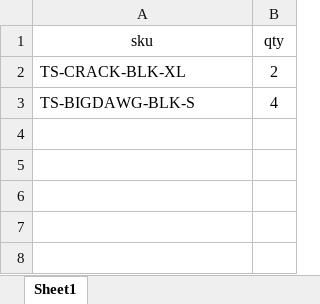
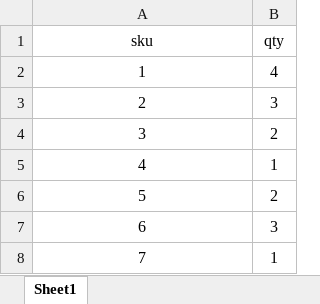
Before and after one commit to scrubbernorubber/Project-Angel, an Excel workbook: angel.xlsx, sheet Sheet1, drawn as a sheet; values as stored, in another font and other column widths than the file's, no borders; table styles not drawn; removed rows and columns are numbered as before the commit, all else as after; the diff names each change by its address in the sheet, - before the commit and + after, or states it on an @@ line.

Commit message:
updated report

```diff
--- a/angel.xlsx (sheet Sheet1)
+++ b/angel.xlsx (sheet Sheet1)
-row 2: TS-CRACK-BLK-XL | 2
-A2 (sku): TS-BIGDAWG-BLK-S
+A2 (sku): 1
-A2 alignment: left
+A2 alignment: center
+row 3: 2 | 3
+row 4: 3 | 2
+row 5: 4 | 1
+row 6: 5 | 2
+row 7: 6 | 3
+row 8: 7 | 1
```
